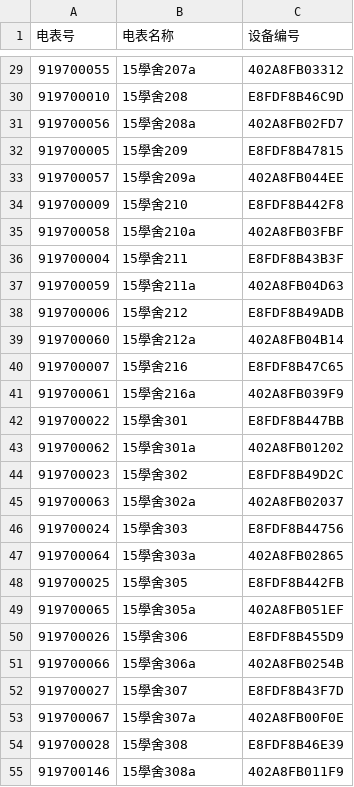
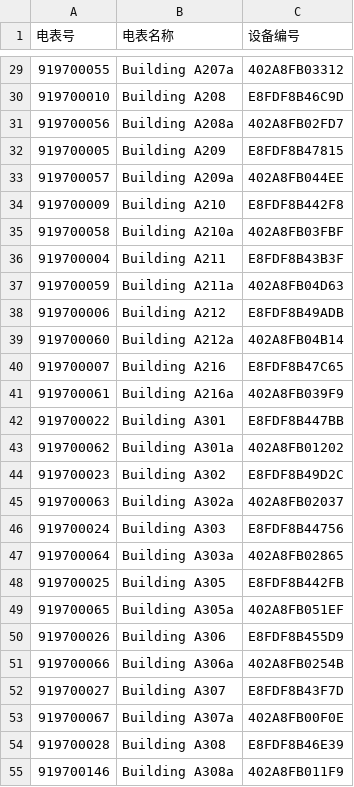
Before and after one commit to yinchen618/risk-in-practice, a CSV file: backend/meter.csv, drawn as a sheet; only a part is shown, gaps mark what is left out; the diff covers the shown part only.

```diff
--- a/backend/meter.csv
+++ b/backend/meter.csv
@@ -29,27 +29,27 @@
-919700055,15學舍207a,402A8FB03312
-919700010,15學舍208,E8FDF8B46C9D
-919700056,15學舍208a,402A8FB02FD7
-919700005,15學舍209,E8FDF8B47815
-919700057,15學舍209a,402A8FB044EE
-919700009,15學舍210,E8FDF8B442F8
-919700058,15學舍210a,402A8FB03FBF
-919700004,15學舍211,E8FDF8B43B3F
-919700059,15學舍211a,402A8FB04D63
-919700006,15學舍212,E8FDF8B49ADB
-919700060,15學舍212a,402A8FB04B14
-919700007,15學舍216,E8FDF8B47C65
-919700061,15學舍216a,402A8FB039F9
-919700022,15學舍301,E8FDF8B447BB
-919700062,15學舍301a,402A8FB01202
-919700023,15學舍302,E8FDF8B49D2C
-919700063,15學舍302a,402A8FB02037
-919700024,15學舍303,E8FDF8B44756
-919700064,15學舍303a,402A8FB02865
-919700025,15學舍305,E8FDF8B442FB
-919700065,15學舍305a,402A8FB051EF
-919700026,15學舍306,E8FDF8B455D9
-919700066,15學舍306a,402A8FB0254B
-919700027,15學舍307,E8FDF8B43F7D
-919700067,15學舍307a,402A8FB00F0E
-919700028,15學舍308,E8FDF8B46E39
-919700146,15學舍308a,402A8FB011F9
+919700055,Building A207a,402A8FB03312
+919700010,Building A208,E8FDF8B46C9D
+919700056,Building A208a,402A8FB02FD7
+919700005,Building A209,E8FDF8B47815
+919700057,Building A209a,402A8FB044EE
+919700009,Building A210,E8FDF8B442F8
+919700058,Building A210a,402A8FB03FBF
+919700004,Building A211,E8FDF8B43B3F
+919700059,Building A211a,402A8FB04D63
+919700006,Building A212,E8FDF8B49ADB
+919700060,Building A212a,402A8FB04B14
+919700007,Building A216,E8FDF8B47C65
+919700061,Building A216a,402A8FB039F9
+919700022,Building A301,E8FDF8B447BB
+919700062,Building A301a,402A8FB01202
+919700023,Building A302,E8FDF8B49D2C
+919700063,Building A302a,402A8FB02037
+919700024,Building A303,E8FDF8B44756
+919700064,Building A303a,402A8FB02865
+919700025,Building A305,E8FDF8B442FB
+919700065,Building A305a,402A8FB051EF
+919700026,Building A306,E8FDF8B455D9
+919700066,Building A306a,402A8FB0254B
+919700027,Building A307,E8FDF8B43F7D
+919700067,Building A307a,402A8FB00F0E
+919700028,Building A308,E8FDF8B46E39
+919700146,Building A308a,402A8FB011F9
```
Also changed, not shown: 145 edited cells elsewhere in this file, 39 other files.
